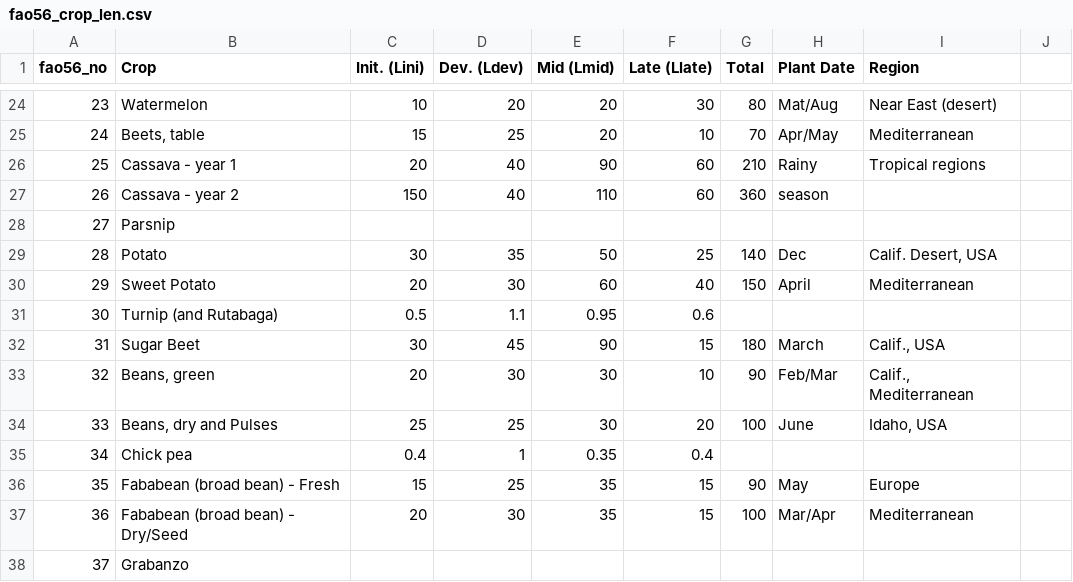
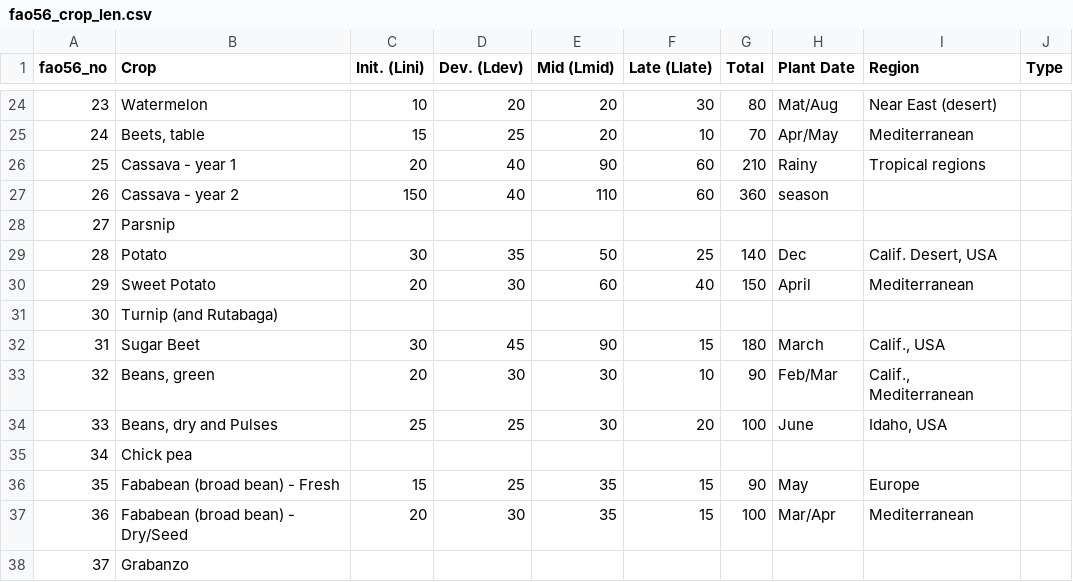
Before and after one commit to OuyangWenyu/et-demands, a CSV file: src/prep/preprocess4gages/fao56_crop_len.csv, drawn as a sheet; only a part is shown, gaps mark what is left out; the diff covers the shown part only.

```diff
--- a/src/prep/preprocess4gages/fao56_crop_len.csv
+++ b/src/prep/preprocess4gages/fao56_crop_len.csv
@@ -1 +1 @@
-fao56_no,Crop,Init. (Lini),Dev. (Ldev),Mid (Lmid),Late (Llate),Total,Plant Date,Region
+fao56_no,Crop,Init. (Lini),Dev. (Ldev),Mid (Lmid),Late (Llate),Total,Plant Date,Region,Type
@@ -31 +31 @@ fao56_no,Crop,Init. (Lini),Dev. (Ldev),Mid (Lmid),Late (Llate),Total,Plant Date,
-30,Turnip (and Rutabaga),0.5,1.1,0.95,0.6,,,
+30,Turnip (and Rutabaga),,,,,,,,
@@ -35 +35 @@ fao56_no,Crop,Init. (Lini),Dev. (Ldev),Mid (Lmid),Late (Llate),Total,Plant Date,
-34,Chick pea,0.4,1,0.35,0.4,,,
+34,Chick pea,,,,,,,,
```
Also changed, not shown: 57 edited cells elsewhere in this file, 8 other files.
